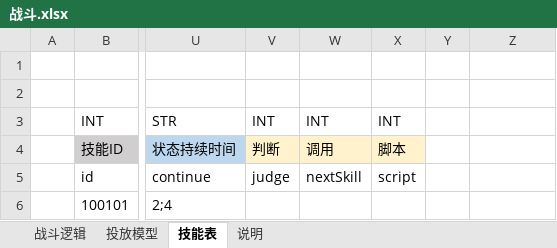
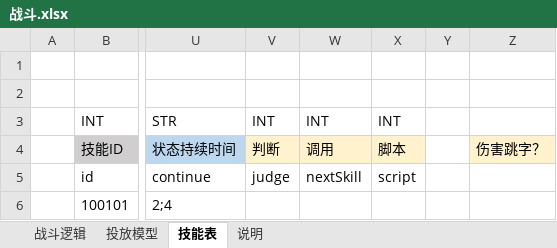
Before and after one commit to ijiachen/Gamer, an Excel workbook: Demo/Config/战斗.xlsx, sheet 技能表, drawn as a sheet; only a part is shown, gaps mark what is left out; values as stored, in another font and other column widths than the file's, no borders; the diff names each change by its address in the sheet, - before the commit and + after, or states it on an @@ line.

Commit message:
补充、

```diff
--- a/Demo/Config/战斗.xlsx (sheet 技能表)
+++ b/Demo/Config/战斗.xlsx (sheet 技能表)
-Z4: (empty)
+Z4: 伤害跳字？
-Z4 fill: none
+Z4 fill: #FFF2CC
```
Also changed, not shown: charts or pictures.
